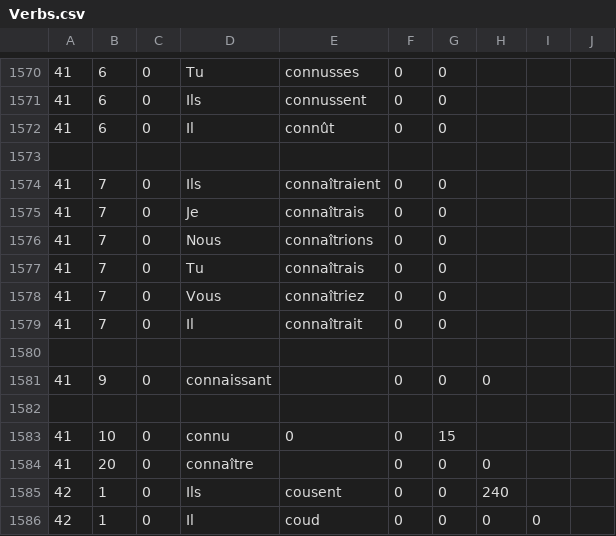
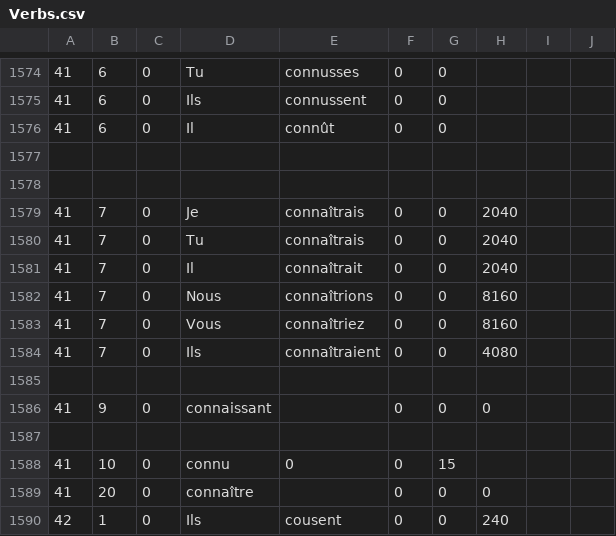
Before and after one commit to wizard1066/Conjugator, a CSV file: Conjugator/Verbs.csv, drawn as a sheet; only a part is shown, gaps mark what is left out; the shorter side is filled out with more unchanged rows; the diff covers the shown part only.

```diff
--- a/Conjugator/Verbs.csv
+++ b/Conjugator/Verbs.csv
@@ -1573,8 +1577,9 @@
 
-41,7,0,Ils,connaîtraient,0,0,,,
-41,7,0,Je,connaîtrais,0,0,,,
-41,7,0,Nous,connaîtrions,0,0,,,
-41,7,0,Tu,connaîtrais,0,0,,,
-41,7,0,Vous,connaîtriez,0,0,,,
-41,7,0,Il,connaîtrait,0,0,,,
+
+41,7,0,Je,connaîtrais,0,0,2040,,
+41,7,0,Tu,connaîtrais,0,0,2040,,
+41,7,0,Il,connaîtrait,0,0,2040,,
+41,7,0,Nous,connaîtrions,0,0,8160,,
+41,7,0,Vous,connaîtriez,0,0,8160,,
+41,7,0,Ils,connaîtraient,0,0,4080,,
 
```
Also changed, not shown: 7 added rows and 24 edited cells elsewhere in this file, 2 other files.
